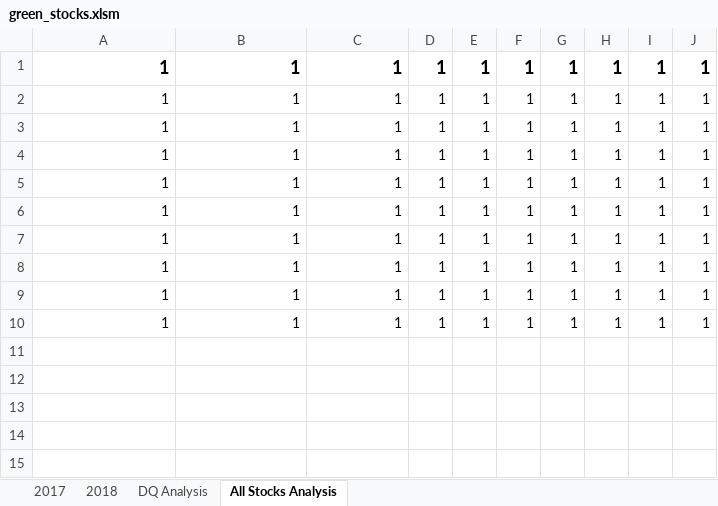
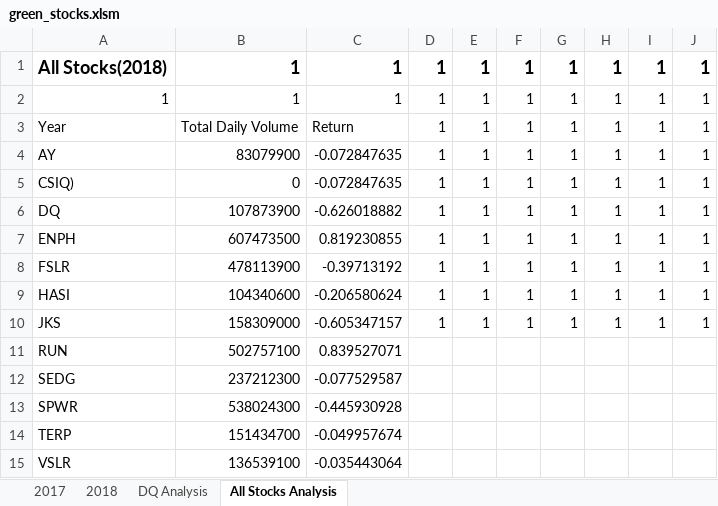
Before and after one commit to olenarabani/stock-analysis, an Excel workbook: green_stocks.xlsm, sheet All Stocks Analysis, drawn as a sheet; values as stored, in another font and other column widths than the file's, no borders; removed rows and columns are numbered as before the commit, all else as after; the diff names each change by its address in the sheet, - before the commit and + after, or states it on an @@ line.

Commit message:
Add files via upload

```diff
--- a/green_stocks.xlsm (sheet All Stocks Analysis)
+++ b/green_stocks.xlsm (sheet All Stocks Analysis)
+row 1: All Stocks(2018) | 1 | 1 | 1 | 1 | 1 | 1 | 1 | 1 | 1
-A2:J2 bold: on
+A2:J2 bold: off, text size: smaller
-A3: 1
+A3: Year
-B3: 1
+B3: Total Daily Volume
-C3: 1
+C3: Return
-A4: 1
+A4: AY
-B4: 1
+B4: 83079900
-C4:C5: 1
+C4:C5: -0.072847635
-A5: 1
+A5: CSIQ)
-B5: 1
+B5: 0
-A6: 1
+A6: DQ
-B6: 1
+B6: 107873900
-C6: 1
+C6: -0.626018882
-A7: 1
+A7: ENPH
-B7: 1
+B7: 607473500
-C7: 1
+C7: 0.819230855
-A8: 1
+A8: FSLR
-B8: 1
+B8: 478113900
-C8: 1
+C8: -0.39713192
-A9: 1
+A9: HASI
-B9: 1
+B9: 104340600
-C9: 1
+C9: -0.206580624
-A10: 1
+A10: JKS
-B10: 1
+B10: 158309000
-C10: 1
+C10: -0.605347157
-row 10: 1 | 1 | 1 | 1 | 1 | 1 | 1 | 1 | 1 | 1
+row 11: RUN | 502757100 | 0.839527071
+row 12: SEDG | 237212300 | -0.077529587
+row 13: SPWR | 538024300 | -0.445930928
+row 14: TERP | 151434700 | -0.049957674
+row 15: VSLR | 136539100 | -0.035443064
```
